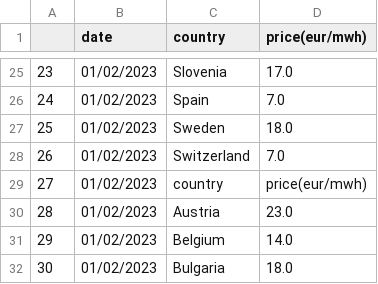
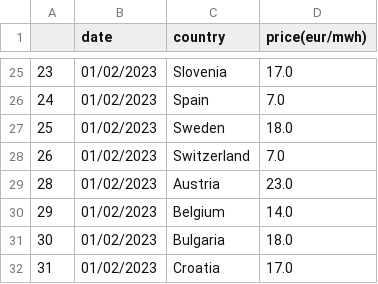
Before and after one commit to laurabejder/european_energy_prices, a CSV file: prices_long.csv, drawn as a sheet; only a part is shown, gaps mark what is left out; the shorter side is filled out with more unchanged rows.

Commit message:
Update prices_long.csv

```diff
--- a/prices_long.csv
+++ b/prices_long.csv
@@ -28,3 +28,2 @@
 26,01/02/2023,Switzerland,7.0
-27,01/02/2023,country,price(eur/mwh)
 28,01/02/2023,Austria,23.0
```
